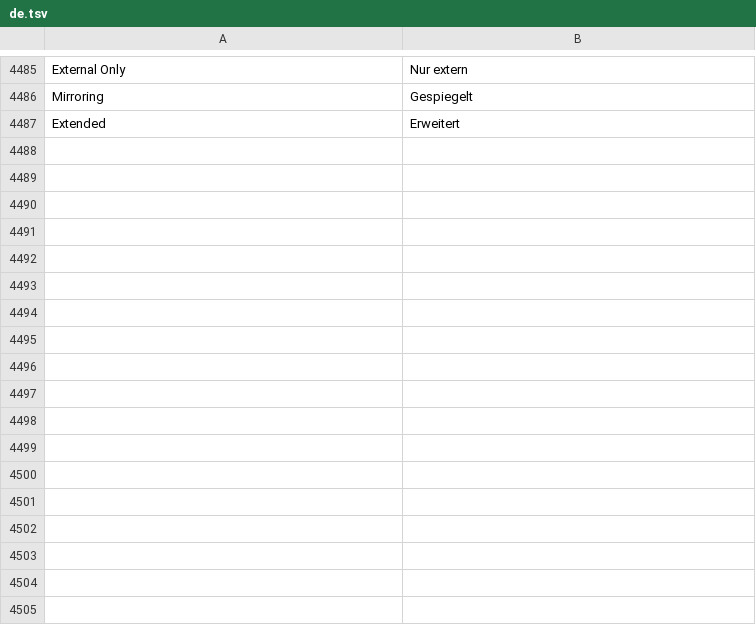
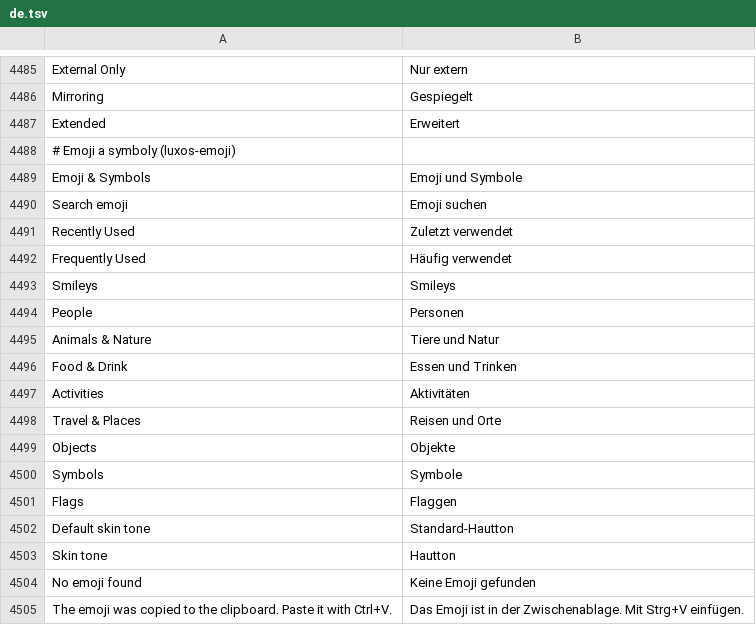
Before and after one commit to luxopes/LuxOS-Arch, a TSV file: packages/luxos-i18n/files/de.tsv, drawn as a sheet; only a part is shown, gaps mark what is left out; the diff names each change by its address in the sheet, - before the commit and + after, or states it on an @@ line.

```diff
--- a/packages/luxos-i18n/files/de.tsv
+++ b/packages/luxos-i18n/files/de.tsv
+row 4488: # Emoji a symboly (luxos-emoji)
+row 4489: Emoji & Symbols | Emoji und Symbole
+row 4490: Search emoji | Emoji suchen
+row 4491: Recently Used | Zuletzt verwendet
+row 4492: Frequently Used | Häufig verwendet
+row 4493: Smileys | Smileys
+row 4494: People | Personen
+row 4495: Animals & Nature | Tiere und Natur
+row 4496: Food & Drink | Essen und Trinken
+row 4497: Activities | Aktivitäten
+row 4498: Travel & Places | Reisen und Orte
+row 4499: Objects | Objekte
+row 4500: Symbols | Symbole
+row 4501: Flags | Flaggen
+row 4502: Default skin tone | Standard-Hautton
+row 4503: Skin tone | Hautton
+row 4504: No emoji found | Keine Emoji gefunden
+row 4505: The emoji was copied to the clipboard. Paste it with Ctrl+V. | Das Emoji ist in der Zwischenablage. Mit Strg+V einfügen.
```
Also changed, not shown: packages/luxos-i18n/files/cs.tsv, packages/luxos-i18n/files/nl.tsv, 35 other files.
